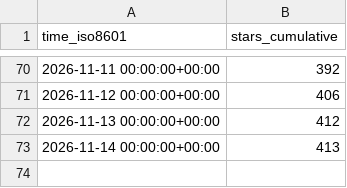
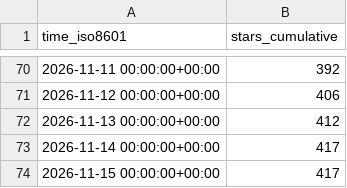
Before and after one commit to Yudaotor/lyrimuse, a CSV file: Yudaotor/lyrimuse/ghrs-data/stargazers.csv, drawn as a sheet; only a part is shown, gaps mark what is left out.

```diff
--- a/Yudaotor/lyrimuse/ghrs-data/stargazers.csv
+++ b/Yudaotor/lyrimuse/ghrs-data/stargazers.csv
@@ -72,2 +72,3 @@ time_iso8601,stars_cumulative
 2026-11-13 00:00:00+00:00,412
-2026-11-14 00:00:00+00:00,413
+2026-11-14 00:00:00+00:00,417
+2026-11-15 00:00:00+00:00,417
```
